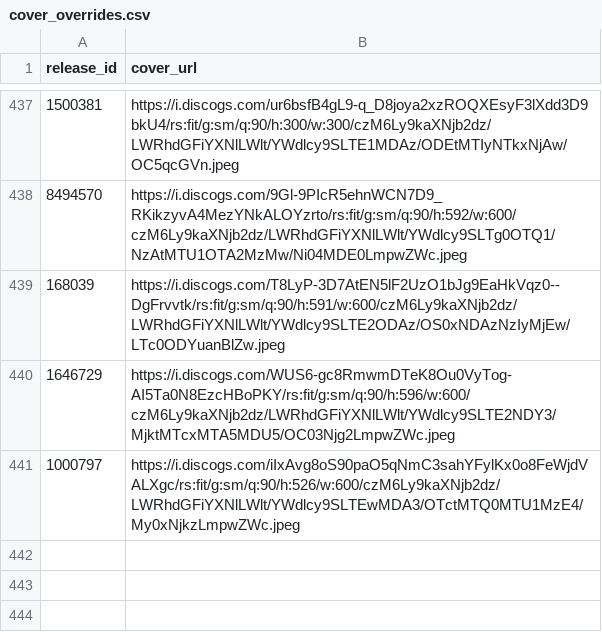
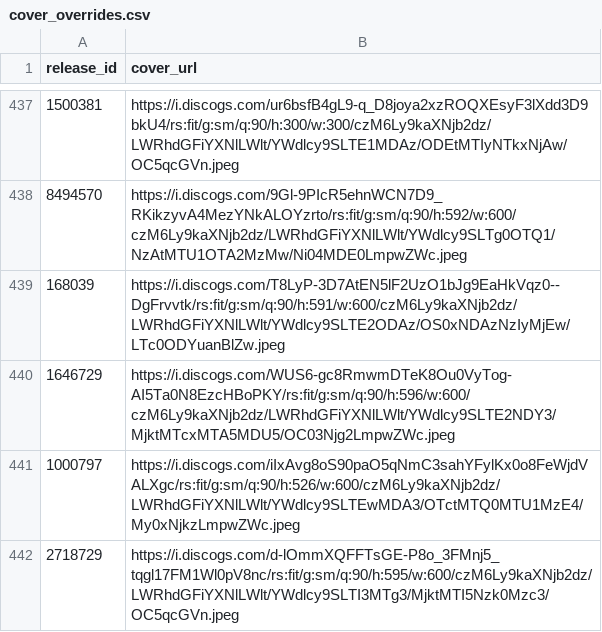
Before and after one commit to DHancock80/music-search-app, a CSV file: cover_overrides.csv, drawn as a sheet; only a part is shown, gaps mark what is left out.

Commit message:
Update cover for 2718729

```diff
--- a/cover_overrides.csv
+++ b/cover_overrides.csv
@@ -441 +441,2 @@ release_id,cover_url
 1000797,https://i.discogs.com/iIxAvg8oS90paO5qNmC3sahYFylKx0o8FeWjdVALXgc/rs:fit/g:sm/q:90/h:526/w:600/czM6Ly9kaXNjb2dz/LWRhdGFiYXNlLWlt/YWdlcy9SLTEwMDA3/OTctMTQ0MTU1MzE4/My0xNjkzLmpwZWc.jpeg
+2718729,https://i.discogs.com/d-lOmmXQFFTsGE-P8o_3FMnj5_tqgl17FM1Wl0pV8nc/rs:fit/g:sm/q:90/h:595/w:600/czM6Ly9kaXNjb2dz/LWRhdGFiYXNlLWlt/YWdlcy9SLTI3MTg3/MjktMTI5Nzk0Mzc3/OC5qcGVn.jpeg
```
